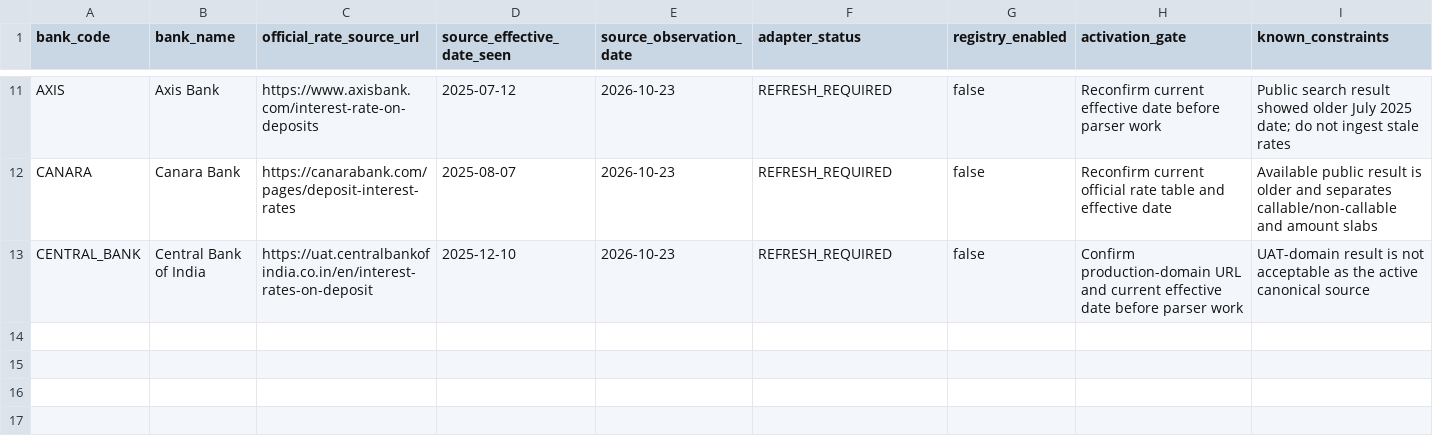
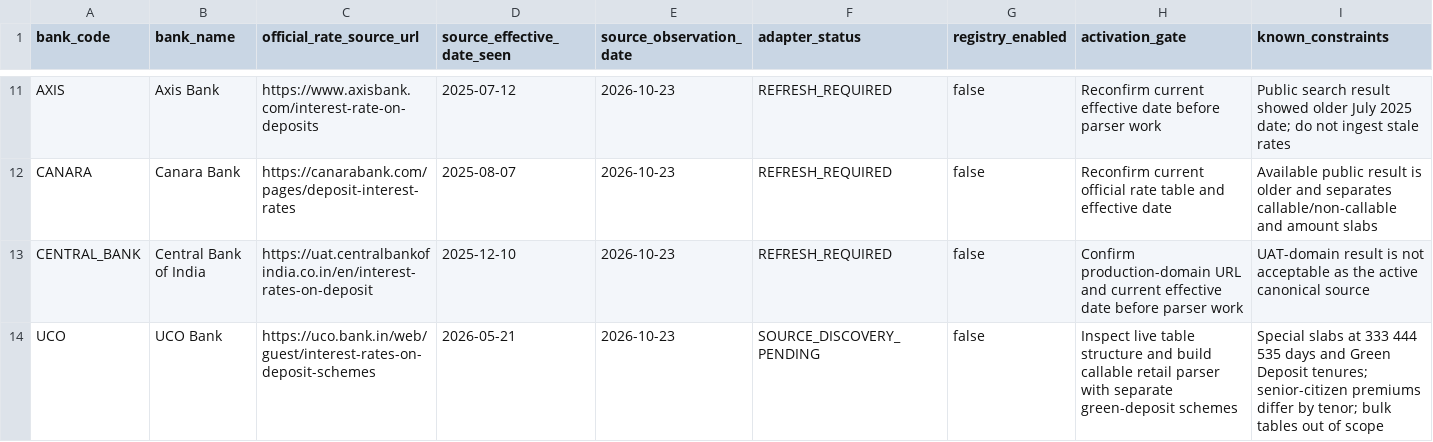
Before and after one commit to aaasshhuuu/ferocalc_pro, a CSV file: backend/review/bank_onboarding_matrix.csv, drawn as a sheet; only a part is shown, gaps mark what is left out.

Commit message:
feat(fd-rates): batch discovery of official bank source tables

```diff
--- a/backend/review/bank_onboarding_matrix.csv
+++ b/backend/review/bank_onboarding_matrix.csv
@@ -13 +13,2 @@ CANARA,Canara Bank,https://canarabank.com/pages/deposit-interest-rates,2025-08-0
 CENTRAL_BANK,Central Bank of India,https://uat.centralbankofindia.co.in/en/interest-rates-on-deposit,2025-12-10,2026-10-23,REFRESH_REQUIRED,false,Confirm production-domain URL and current effective date before parser work,UAT-domain result is not acceptable as the active canonical source
+UCO,UCO Bank,https://uco.bank.in/web/guest/interest-rates-on-deposit-schemes,2026-05-21,2026-10-23,SOURCE_DISCOVERY_PENDING,false,Inspect live table structure and build callable retail parser with separate green-deposit schemes,Special slabs at 333 444 535 days and Green Deposit tenures; senior-citizen premiums differ by tenor; bulk tables out of scope
```
Also changed, not shown: 2 other files.
